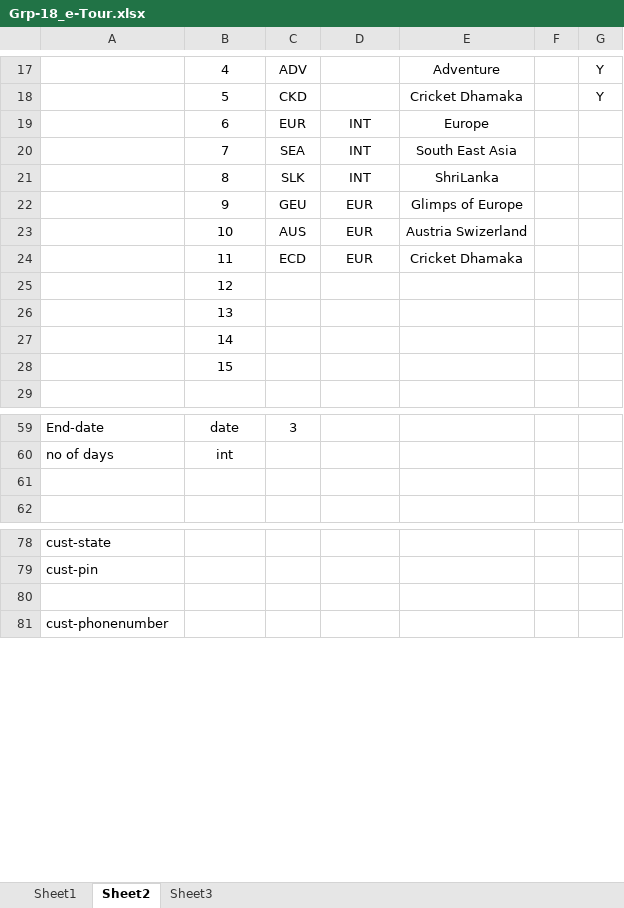
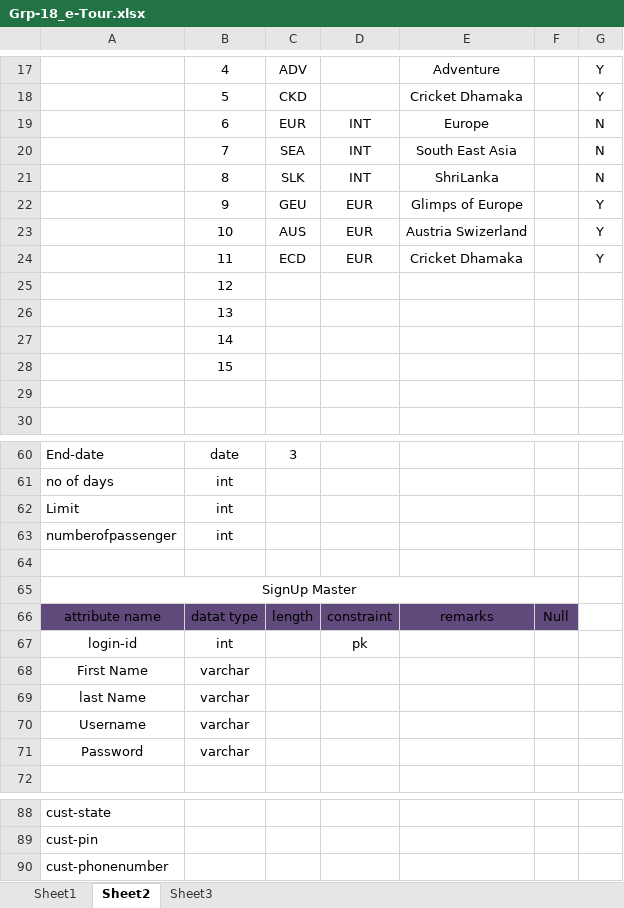
Before and after one commit to param-2337/webrepo, an Excel workbook: Grp-18_e-Tour.xlsx, sheet Sheet2, drawn as a sheet; only a part is shown, gaps mark what is left out; values as stored, in another font and other column widths than the file's, no borders; removed rows and columns are numbered as before the commit, all else as after; the diff names each change by its address in the sheet, - before the commit and + after, or states it on an @@ line.

Commit message:
2nd Commit

```diff
--- a/Grp-18_e-Tour.xlsx (sheet Sheet2)
+++ b/Grp-18_e-Tour.xlsx (sheet Sheet2)
-G19:G21: (empty)
+G19:G21: N
-G22:G24: (empty)
+G22:G24: Y
+row 29: (empty)
+row 62: Limit | int
+row 63: numberofpassenger | int
+row 65: SignUp Master
+row 66: attribute name | datat type | length | constraint | remarks | Null
+row 67: login-id | int |  | pk
+row 68: First Name | varchar
+row 69: last Name | varchar
+row 70: Username | varchar
+row 71: Password | varchar
-row 80: (empty)
```
